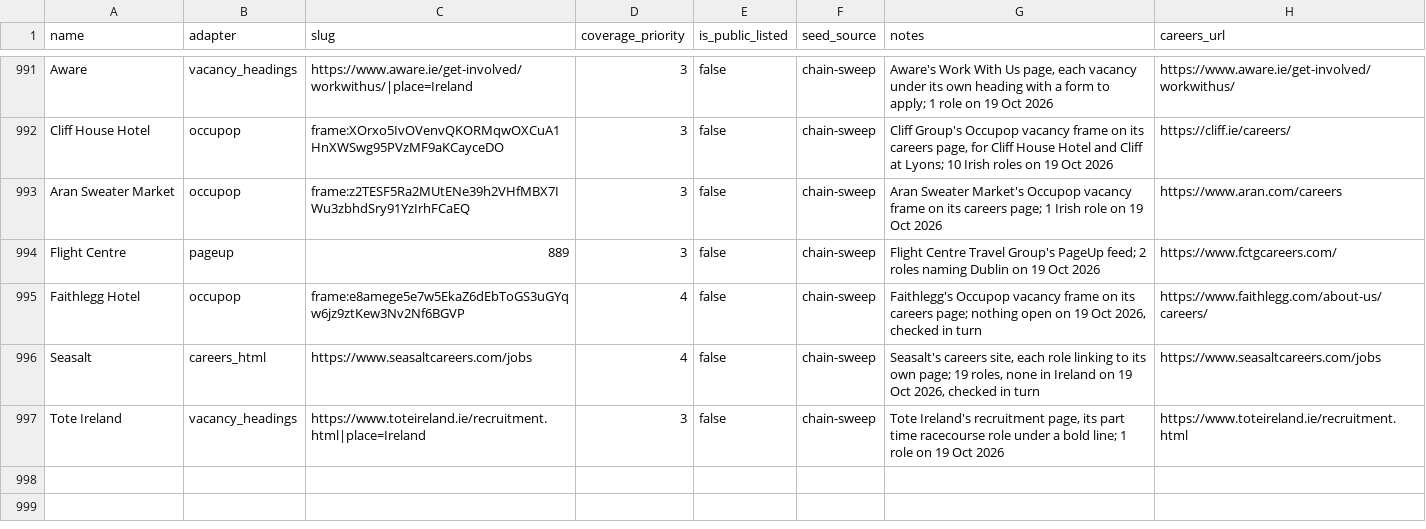
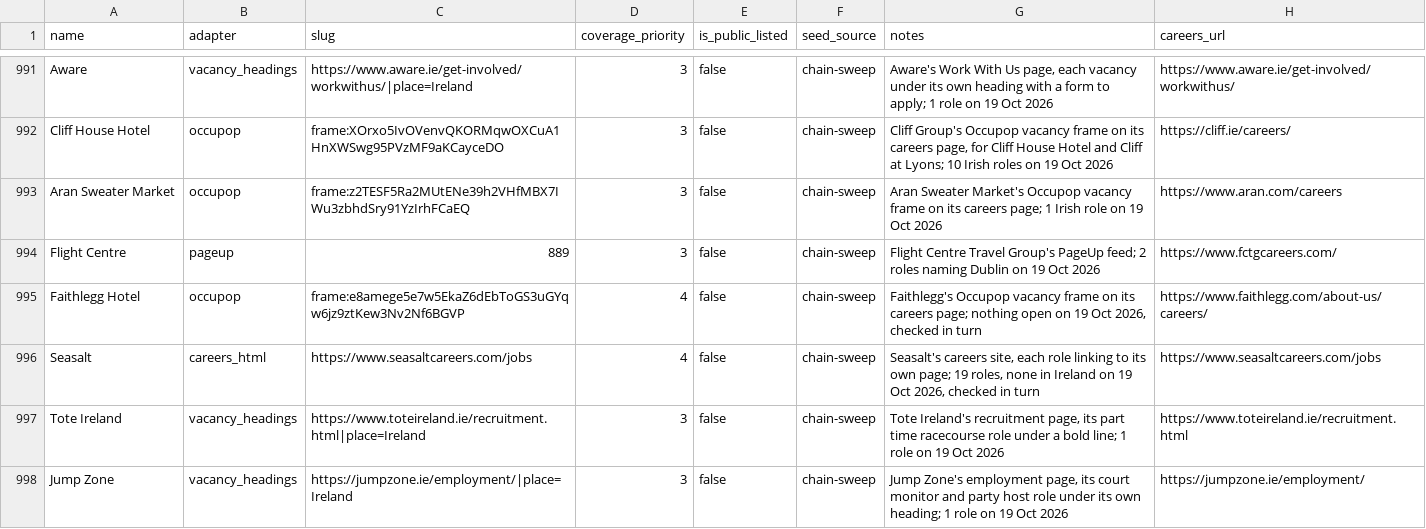
Before and after one commit to ag2502/Sorted-Place, a CSV file: data/seed_companies.csv, drawn as a sheet; only a part is shown, gaps mark what is left out; the diff names each change by its address in the sheet, - before the commit and + after, or states it on an @@ line.

Commit message:
2026-10-19 15:44 - Read Jump Zone's employment page
Jump Zone writes its court monitor and party host role on its employment
page, with weekend working and a minimum age of 16. The headings reader now
takes it.

```diff
--- a/data/seed_companies.csv
+++ b/data/seed_companies.csv
+row 998: Jump Zone | vacancy_headings | https://jumpzone.ie/employment/|place=Ireland | 3 | false | chain-sweep | Jump Zone's employment page, its court monitor and party host role under its own heading; 1 role on 19 Oct 2026 | https://jumpzone.ie/employment/
```
